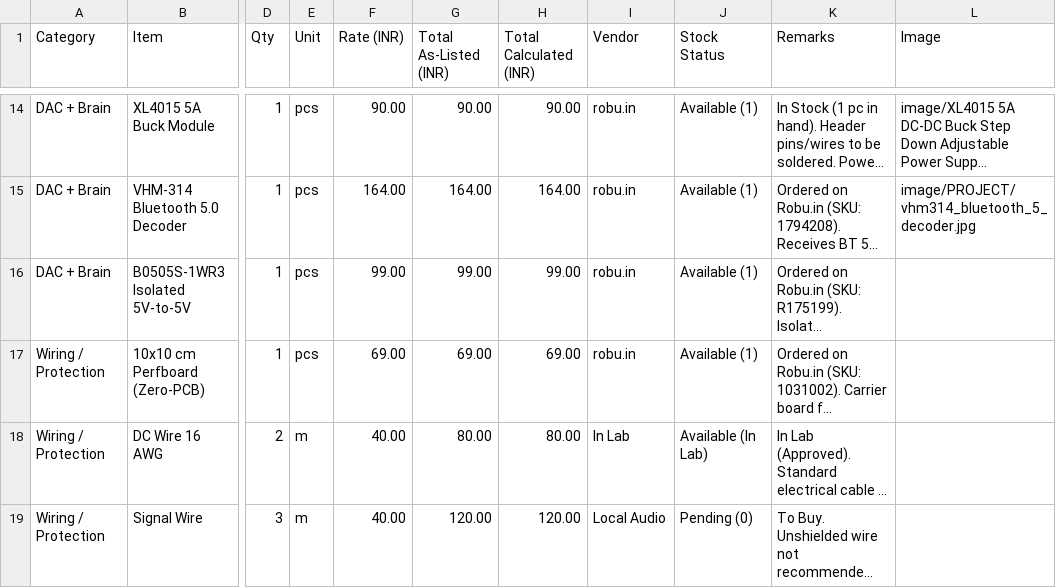
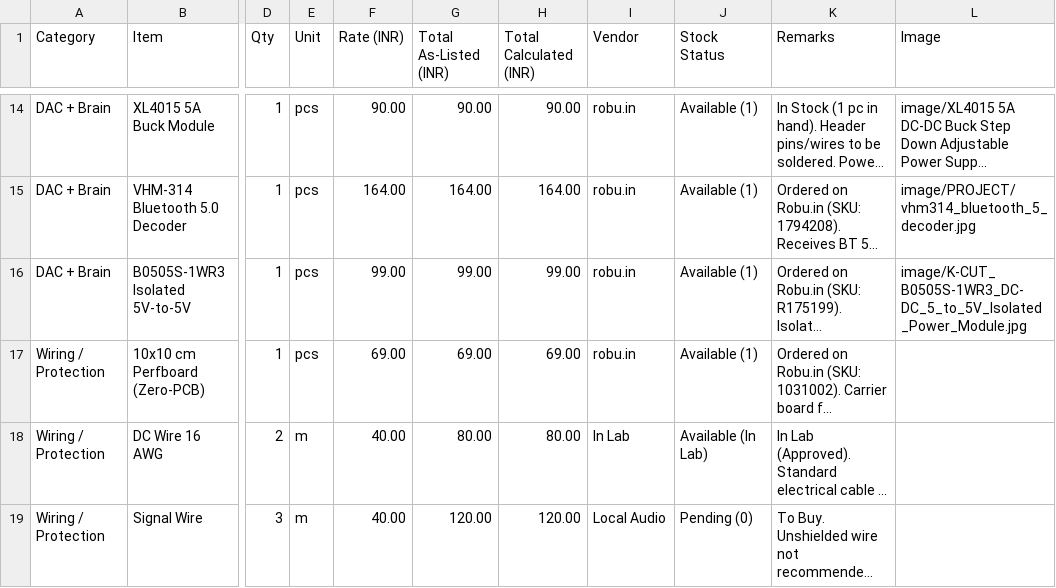
Before and after one commit to mohan-chellappa/diyAmp, a TSV file: BOM.tsv, drawn as a sheet; only a part is shown, gaps mark what is left out; long unchanged cells end in …; the diff names each change by its address in the sheet, - before the commit and + after, or states it on an @@ line.

Commit message:
Update BOM stock status & component photos via Web Dashboard

```diff
--- a/BOM.tsv
+++ b/BOM.tsv
-L16 (Image): (empty)
+L16 (Image): image/K-CUT_B0505S-1WR3_DC-DC_5_to_5V_Isolated_Power_Module.jpg
```
